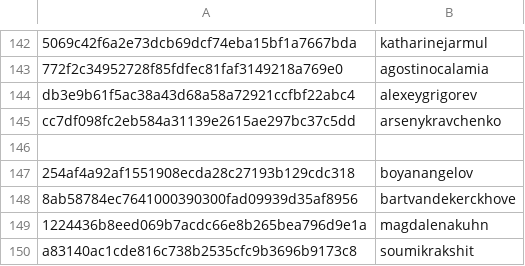
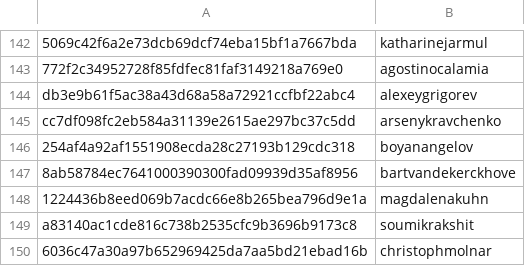
Before and after one commit to DataTalksClub/datatalksclub.github.io, a CSV file: scripts/data/hashes.csv, drawn as a sheet; only a part is shown, gaps mark what is left out.

Commit message:
Update hashes.csv

```diff
--- a/scripts/data/hashes.csv
+++ b/scripts/data/hashes.csv
@@ -145,3 +145,2 @@ db3e9b61f5ac38a43d68a58a72921ccfbf22abc4,alexeygrigorev
 cc7df098fc2eb584a31139e2615ae297bc37c5dd,arsenykravchenko
-
 254af4a92af1551908ecda28c27193b129cdc318,boyanangelov
@@ -150 +149,2 @@ cc7df098fc2eb584a31139e2615ae297bc37c5dd,arsenykravchenko
 a83140ac1cde816c738b2535cfc9b3696b9173c8,soumikrakshit
+6036c47a30a97b652969425da7aa5bd21ebad16b,christophmolnar
```
